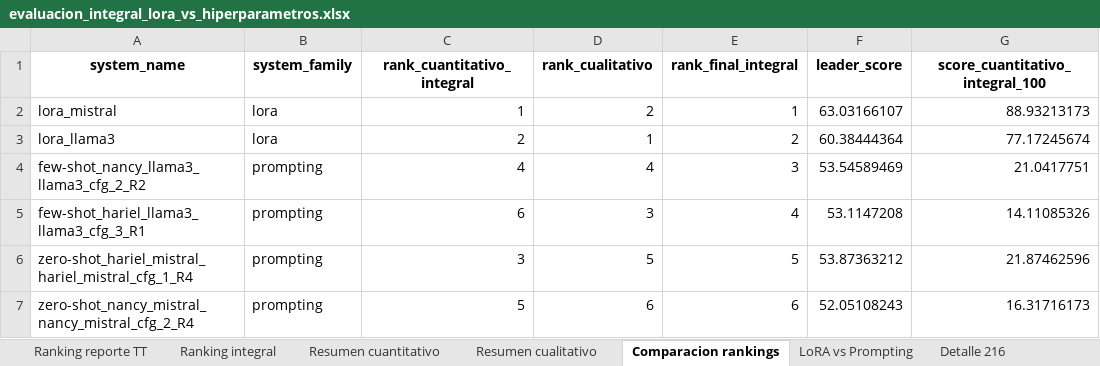
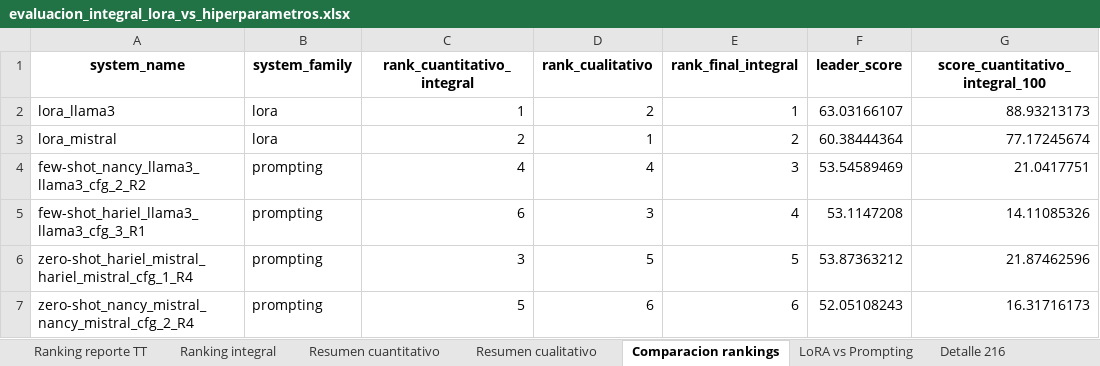
Before and after one commit to HarielPS/TT2, an Excel workbook: outputs/evaluacion_integral_lora_vs_hiperparametros/evaluacion_integral_lora_vs_hiperparametros.xlsx, sheet Comparacion rankings, drawn as a sheet; only a part is shown; values as stored, in another font and other column widths than the file's, no borders; the diff names each change by its address in the sheet, - before the commit and + after, or states it on an @@ line.

```diff
--- a/outputs/evaluacion_integral_lora_vs_hiperparametros/evaluacion_integral_lora_vs_hiperparametros.xlsx (sheet Comparacion rankings)
+++ b/outputs/evaluacion_integral_lora_vs_hiperparametros/evaluacion_integral_lora_vs_hiperparametros.xlsx (sheet Comparacion rankings)
-A2 (system_name): lora_mistral
+A2 (system_name): lora_llama3
-A3 (system_name): lora_llama3
+A3 (system_name): lora_mistral
```
Also changed, not shown: sheet Cualitativa interna, sheet Metricas cuantitativas, sheet Detalle 216, sheet Resumen cualitativo, sheet Resumen cuantitativo, sheet Ranking reporte TT, 1 more sheet, outputs/self_refine_top2_lora/04_para_rubrica_self_refine_top2_lora.xlsx, outputs/self_refine_top2_lora/self_refine_top2_lora_resultados.xlsx, 33 other files.
